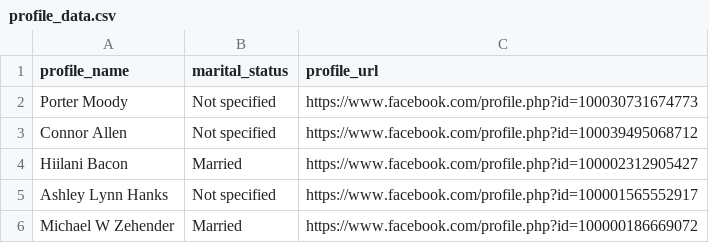
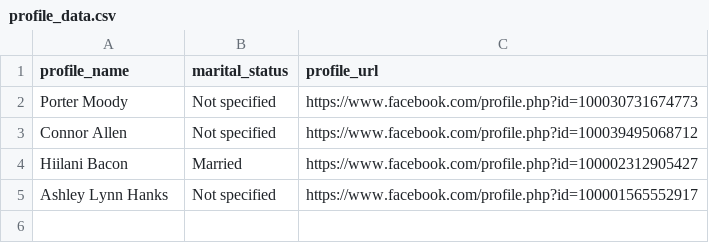
Before and after one commit to porterbmoody/facebook_profile_scraper, a CSV file: profile_data.csv, drawn as a sheet; the diff names each change by its address in the sheet, - before the commit and + after, or states it on an @@ line.

```diff
--- a/profile_data.csv
+++ b/profile_data.csv
-row 6: Michael W Zehender | Married | https://www.facebook.com/profile.php?id=100000186669072
```
Also changed, not shown: 3 other files.
